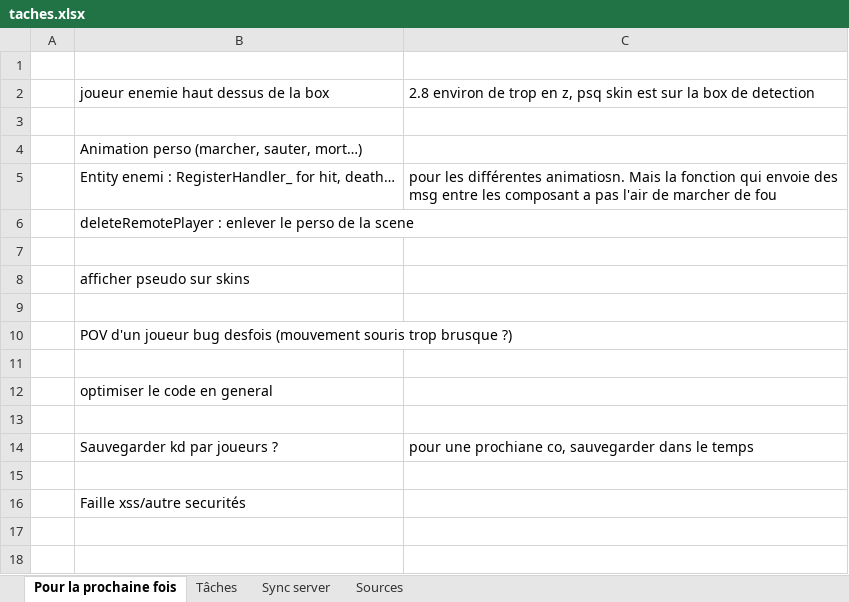
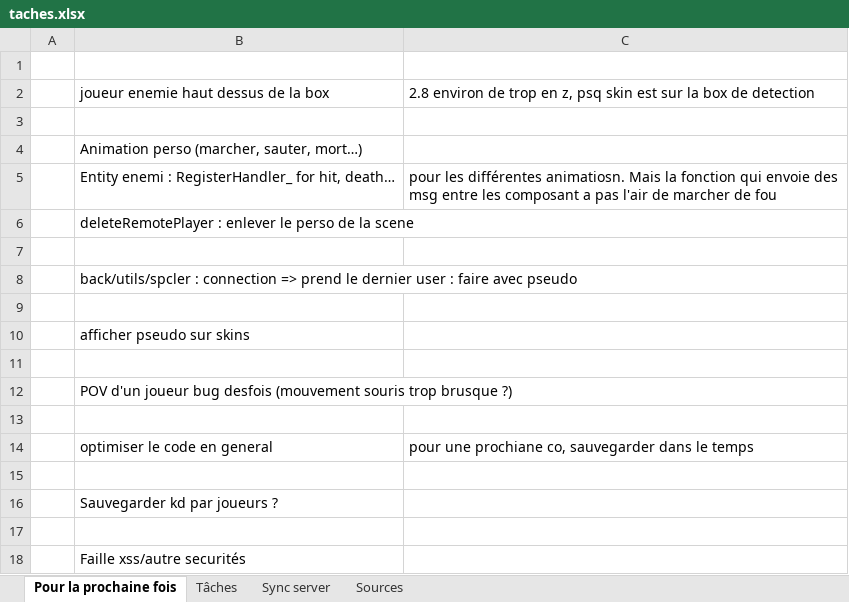
Before and after one commit to charl56/WebFps, an Excel workbook: taches.xlsx, sheet Pour la prochaine fois, drawn as a sheet; values as stored, in another font and other column widths than the file's, no borders; addresses are those after the commit; the diff names each change by its address in the sheet, - before the commit and + after, or states it on an @@ line.

```diff
--- a/taches.xlsx (sheet Pour la prochaine fois)
+++ b/taches.xlsx (sheet Pour la prochaine fois)
+row 8:  | back/utils/spcler : connection => prend le dernier user : faire avec pseudo
+row 9: (empty)
-C14: (empty)
+C14: pour une prochiane co, sauvegarder dans le temps
-C16: pour une prochiane co, sauvegarder dans le temps
+C16: (empty)
```
Also changed, not shown: 9 other files.
